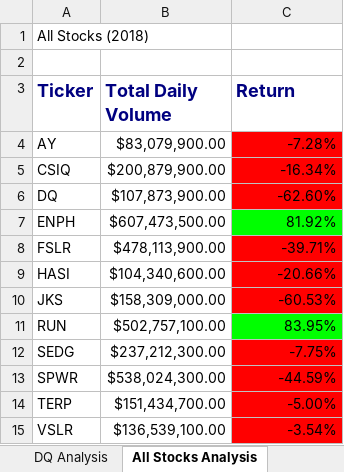
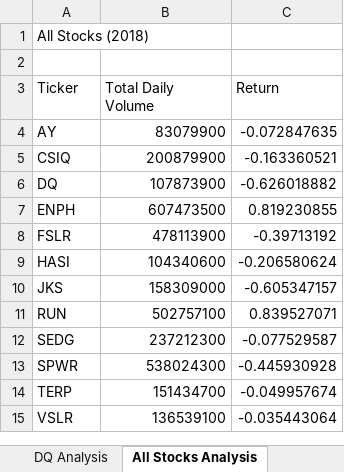
Before and after one commit to whitneylosinski/stock-analysis, an Excel workbook: green_stocks.xlsm, sheet All Stocks Analysis, drawn as a sheet; values as stored, in another font and other column widths than the file's, no borders; charts and pictures not drawn; the diff names each change by its address in the sheet, - before the commit and + after, or states it on an @@ line.

Commit message:
Add files via upload
Added macro buttons

```diff
--- a/green_stocks.xlsm (sheet All Stocks Analysis)
+++ b/green_stocks.xlsm (sheet All Stocks Analysis)
@@ A3:C3 bold: on → off, text colour: #000080 → black, text size: smaller @@
-B4 (Total Daily Volume): $83,079,900.00
+B4 (Total Daily Volume): 83079900
-C4 (Return): -7.28%
+C4 (Return): -0.072847635
-C4:C6 fill: #FF0000
+C4:C6 fill: none
-B5 (Total Daily Volume): $200,879,900.00
+B5 (Total Daily Volume): 200879900
-C5 (Return): -16.34%
+C5 (Return): -0.163360521
-B6 (Total Daily Volume): $107,873,900.00
+B6 (Total Daily Volume): 107873900
-C6 (Return): -62.60%
+C6 (Return): -0.626018882
-B7 (Total Daily Volume): $607,473,500.00
+B7 (Total Daily Volume): 607473500
-C7 (Return): 81.92%
+C7 (Return): 0.819230855
-C7 fill: #00FF00
+C7 fill: none
-B8 (Total Daily Volume): $478,113,900.00
+B8 (Total Daily Volume): 478113900
-C8 (Return): -39.71%
+C8 (Return): -0.39713192
-C8:C10 fill: #FF0000
+C8:C10 fill: none
-B9 (Total Daily Volume): $104,340,600.00
+B9 (Total Daily Volume): 104340600
-C9 (Return): -20.66%
+C9 (Return): -0.206580624
-B10 (Total Daily Volume): $158,309,000.00
+B10 (Total Daily Volume): 158309000
-C10 (Return): -60.53%
+C10 (Return): -0.605347157
-B11 (Total Daily Volume): $502,757,100.00
+B11 (Total Daily Volume): 502757100
-C11 (Return): 83.95%
+C11 (Return): 0.839527071
-C11 fill: #00FF00
+C11 fill: none
-B12 (Total Daily Volume): $237,212,300.00
+B12 (Total Daily Volume): 237212300
-C12 (Return): -7.75%
+C12 (Return): -0.077529587
-C12:C15 fill: #FF0000
+C12:C15 fill: none
-B13 (Total Daily Volume): $538,024,300.00
+B13 (Total Daily Volume): 538024300
-C13 (Return): -44.59%
+C13 (Return): -0.445930928
-B14 (Total Daily Volume): $151,434,700.00
+B14 (Total Daily Volume): 151434700
-C14 (Return): -5.00%
+C14 (Return): -0.049957674
-B15 (Total Daily Volume): $136,539,100.00
+B15 (Total Daily Volume): 136539100
-C15 (Return): -3.54%
+C15 (Return): -0.035443064
```
Also changed, not shown: charts or pictures.
